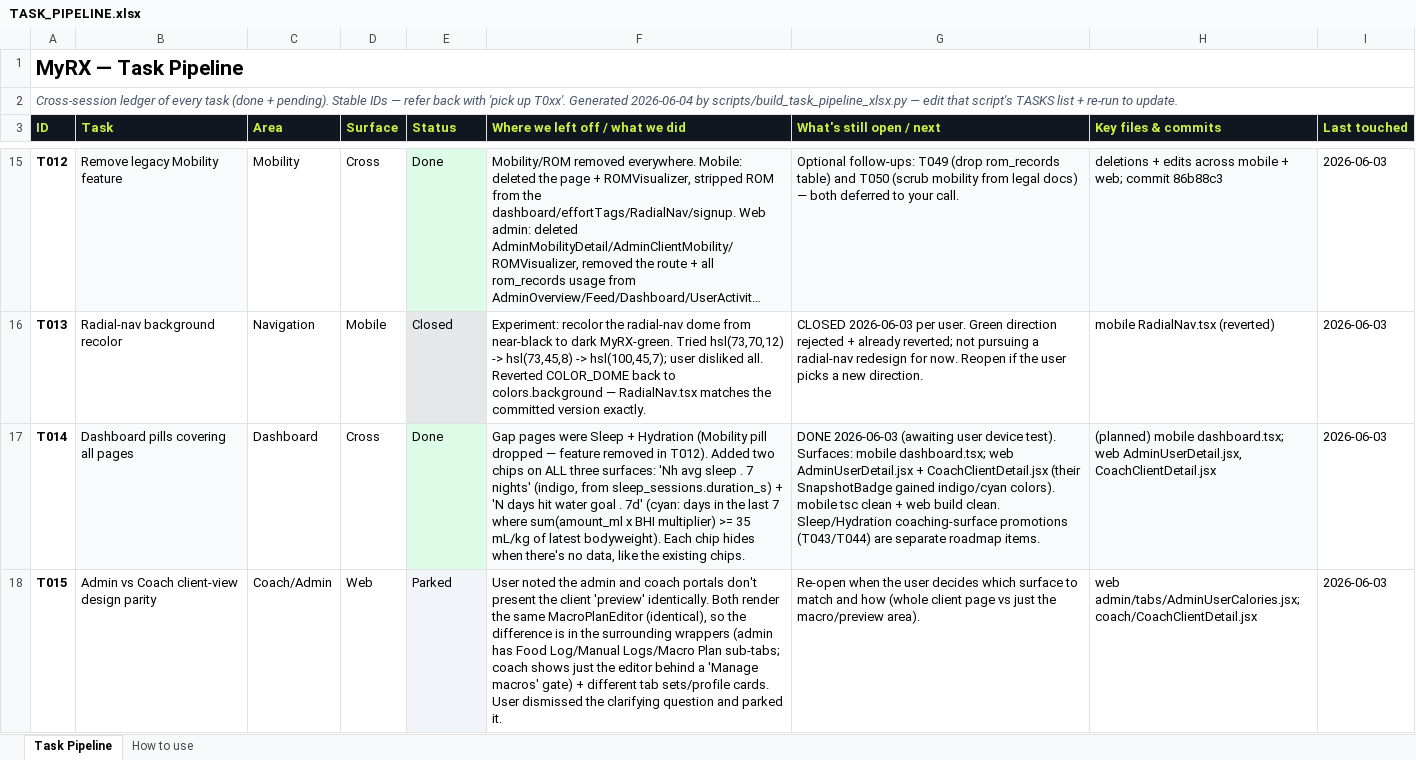
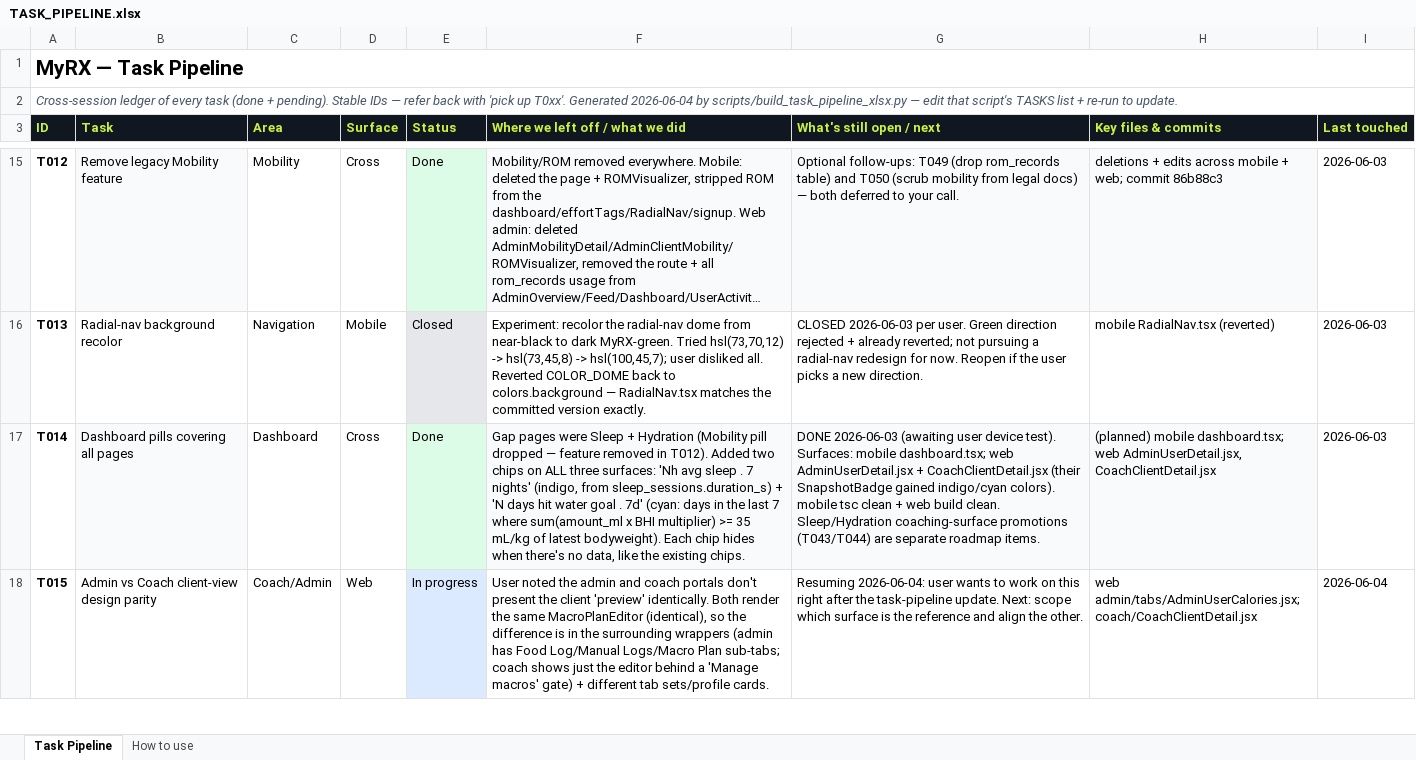
Before and after one commit to MotazJarrah/myrx, an Excel workbook: docs/TASK_PIPELINE.xlsx, sheet Task Pipeline, drawn as a sheet; only a part is shown, gaps mark what is left out; long unchanged cells end in …; values as stored, in another font and other column widths than the file's, no borders; the diff covers the shown part only; the diff names each change by its address in the sheet, - before the commit and + after, or states it on an @@ line.

Commit message:
docs: reconcile task ledger + domain status per user dispositions
- Close T041/T042 (Bodyweight/Calories coaching promotions — stay
  tracking/logging surfaces by design).
- Mark Done: T016, T043, T044, T045 (Hydration redesign + Sleep,
  Hydration, Sleep/Water tracking already built with coaching).
- Defer T046 (iOS launch — triggered only when Android-complete).
- T048 -> In progress (investigating the ~19 filter/dedup rules wired
  into the SYNC scripts).
- T015 -> In progress (admin/coach parity, resuming next).
- Reframe T047: "Health Connect Phase 2" -> "Finalize Connect page and
  logic", kept open.
- Sync CLAUDE.md domain-status + roadmap to match (Cardio/Sleep/
  Hydration done; Bodyweight/Calories coaching closed; Mobility removed).

```diff
--- a/docs/TASK_PIPELINE.xlsx (sheet Task Pipeline)
+++ b/docs/TASK_PIPELINE.xlsx (sheet Task Pipeline)
-E18 (Status): Parked
+E18 (Status): In progress
-F18 (Where we left off / what we did): …sets/profile cards. User dismissed the clarifying question and parked it.
+F18 (Where we left off / what we did): …sets/profile cards.
-G18 (What's still open / next): Re-open when the user decides which surface to match and how (whole client page vs just the macro/preview area).
+G18 (What's still open / next): Resuming 2026-06-04: user wants to work on this right after the task-pipeline update. Next: scope which surface is the reference and align the other.
-I18 (Last touched): 2026-06-03
+I18 (Last touched): 2026-06-04
```
Also changed, not shown: 44 edited cells and cell formats elsewhere in this sheet, 2 other files.
